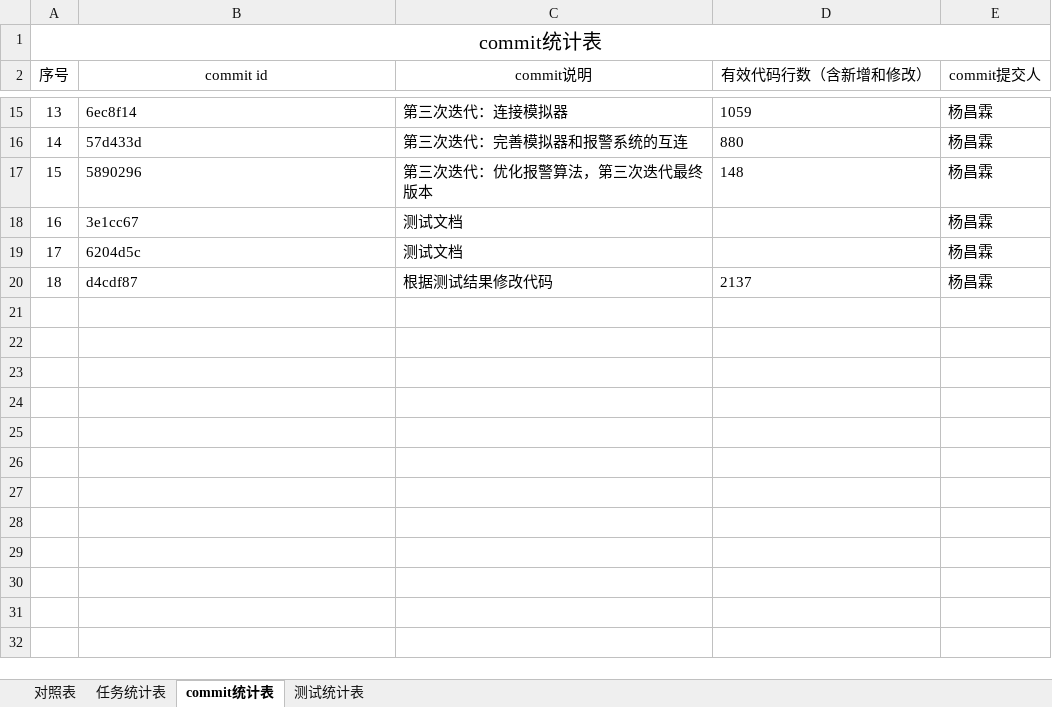
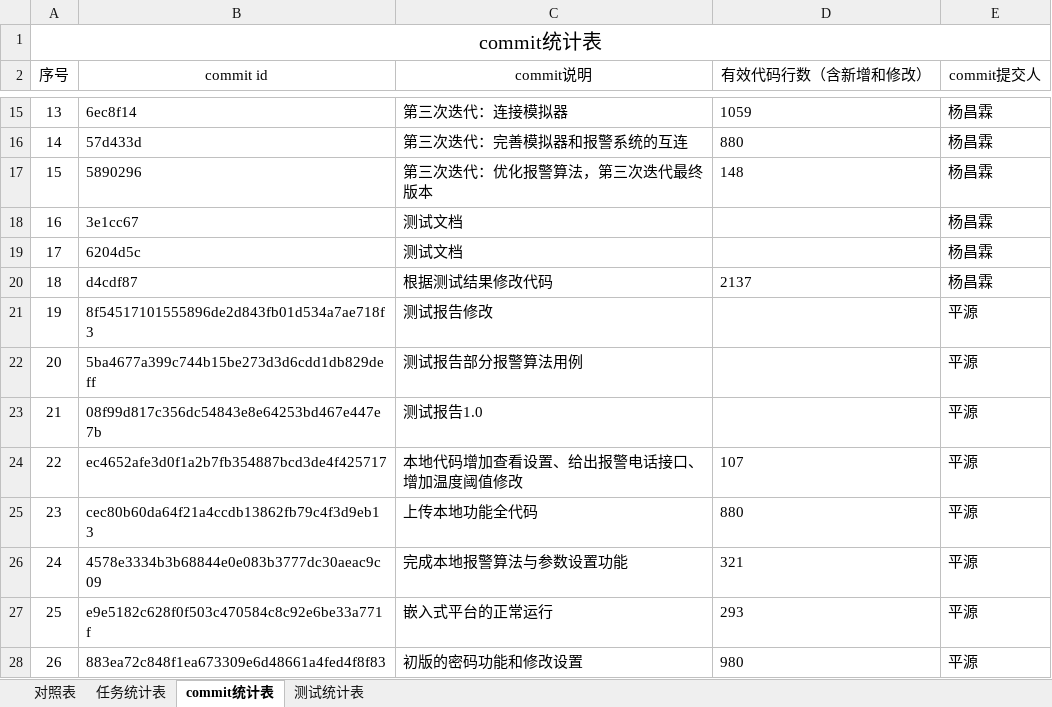
Before and after one commit to sebuaa2019/Team110, an Excel workbook: 开发和测试过程数据统计对照表.xlsx, sheet commit统计表, drawn as a sheet; only a part is shown, gaps mark what is left out; values as stored, in another font and other column widths than the file's, no borders; the diff names each change by its address in the sheet, - before the commit and + after, or states it on an @@ line.

```diff
--- a/开发和测试过程数据统计对照表.xlsx (sheet commit统计表)
+++ b/开发和测试过程数据统计对照表.xlsx (sheet commit统计表)
+row 21: 19 | 8f54517101555896de2d843fb01d534a7ae718f3 | 测试报告修改 |  | 平源
+row 22: 20 | 5ba4677a399c744b15be273d3d6cdd1db829deff | 测试报告部分报警算法用例 |  | 平源
+row 23: 21 | 08f99d817c356dc54843e8e64253bd467e447e7b | 测试报告1.0 |  | 平源
+row 24: 22 | ec4652afe3d0f1a2b7fb354887bcd3de4f425717 | 本地代码增加查看设置、给出报警电话接口、增加温度阈值修改 | 107 | 平源
+row 25: 23 | cec80b60da64f21a4ccdb13862fb79c4f3d9eb13 | 上传本地功能全代码 | 880 | 平源
+row 26: 24 | 4578e3334b3b68844e0e083b3777dc30aeac9c09 | 完成本地报警算法与参数设置功能 | 321 | 平源
+row 27: 25 | e9e5182c628f0f503c470584c8c92e6be33a771f | 嵌入式平台的正常运行 | 293 | 平源
+row 28: 26 | 883ea72c848f1ea673309e6d48661a4fed4f8f83 | 初版的密码功能和修改设置 | 980 | 平源
```
Also changed, not shown: 1 other file.
